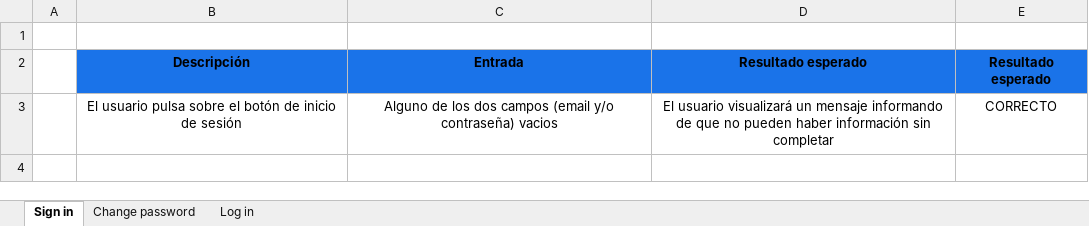
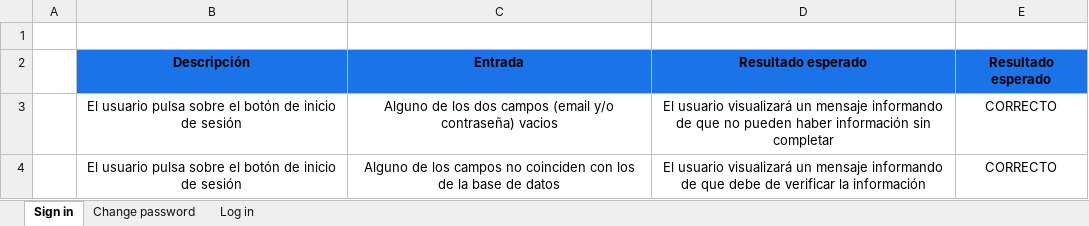
Before and after one commit to xOnlySee/BlackBox, an Excel workbook: Documentacion/Caja negra.xlsx, sheet Sign in, drawn as a sheet; values as stored, in another font and other column widths than the file's, no borders; conditional formats not drawn; the diff names each change by its address in the sheet, - before the commit and + after, or states it on an @@ line.

Commit message:
Black Box
- Inicio de sesión implementado.
- Funcionalidad para que llegue al usuario el cambio de contraseña.
- ScrollView en todas las pantallas.
- Añadido funcionalidad para volver atras en la actividad "Login.java".

```diff
--- a/Documentacion/Caja negra.xlsx (sheet Sign in)
+++ b/Documentacion/Caja negra.xlsx (sheet Sign in)
+row 4:  | El usuario pulsa sobre el botón de inicio de sesión | Alguno de los campos no coinciden con los de la base de datos | El usuario visualizará un mensaje informando de que debe de verificar la información | CORRECTO
```
Also changed, not shown: sheet Change password, 7 other files.
